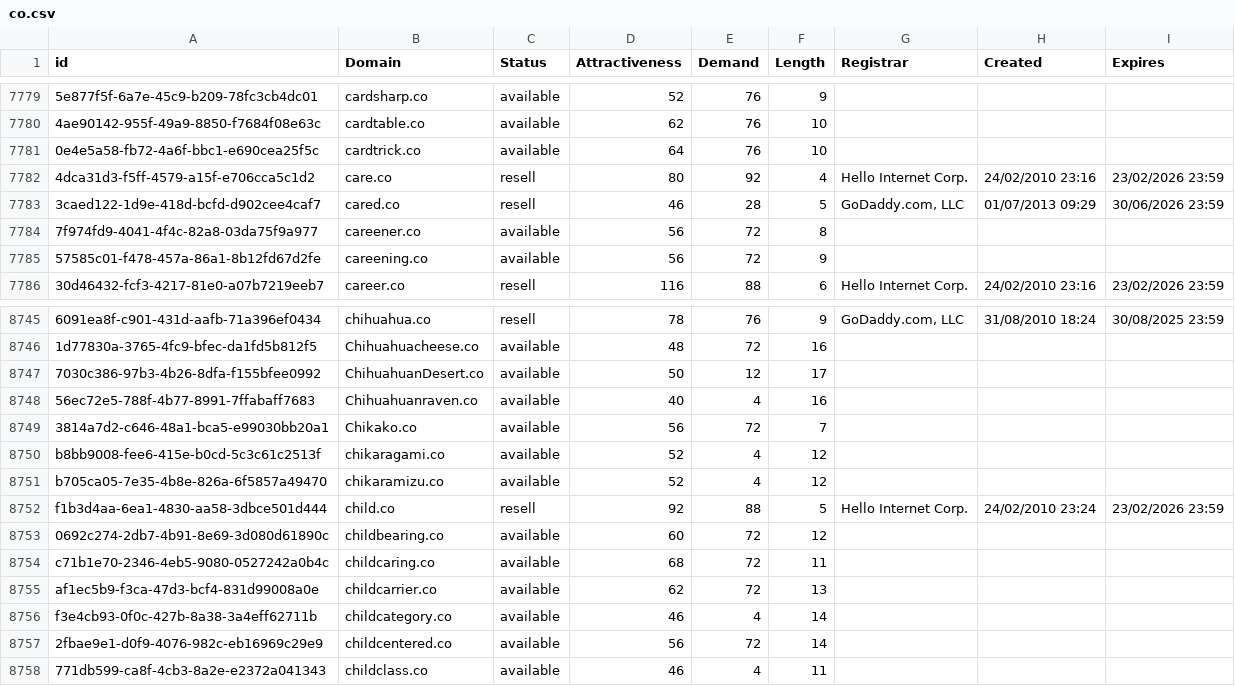
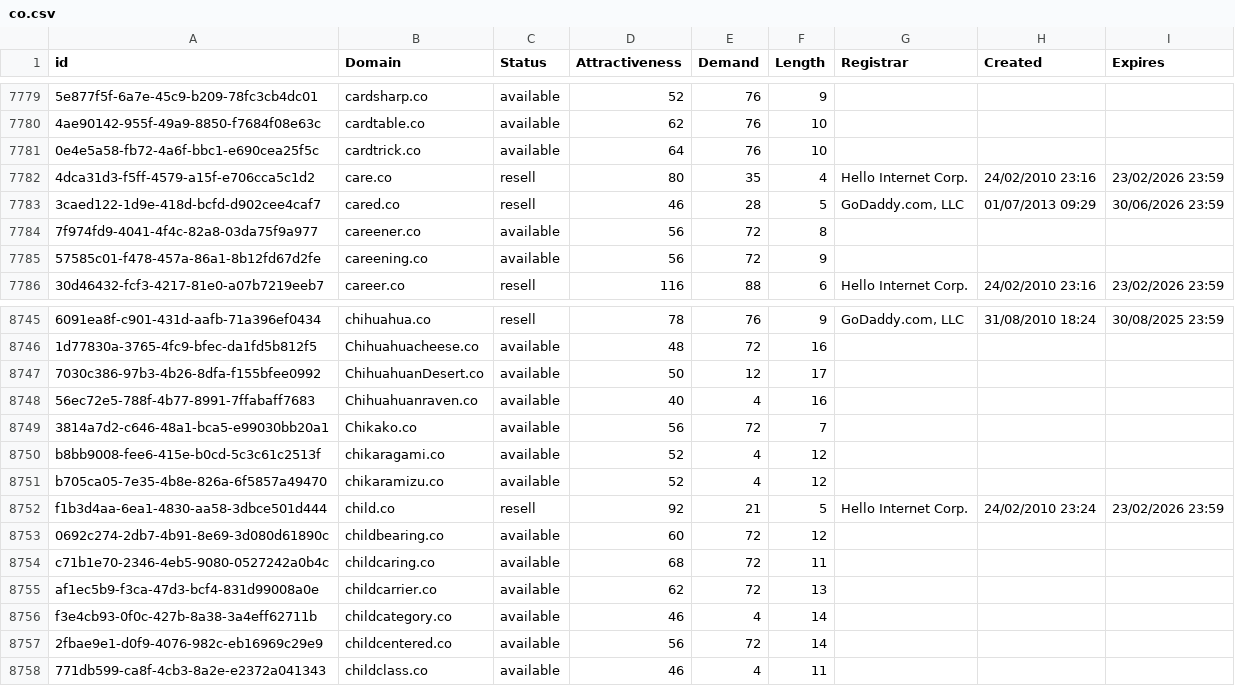
Before and after one commit to UniqueDomains/co-oneword-domains, a CSV file: co.csv, drawn as a sheet; only a part is shown, gaps mark what is left out; the diff names each change by its address in the sheet, - before the commit and + after, or states it on an @@ line.

Commit message:
Domains update

```diff
--- a/co.csv
+++ b/co.csv
-E7782 (Demand): 92
+E7782 (Demand): 35
-E8752 (Demand): 88
+E8752 (Demand): 21
```
Also changed, not shown: 2 other files.
